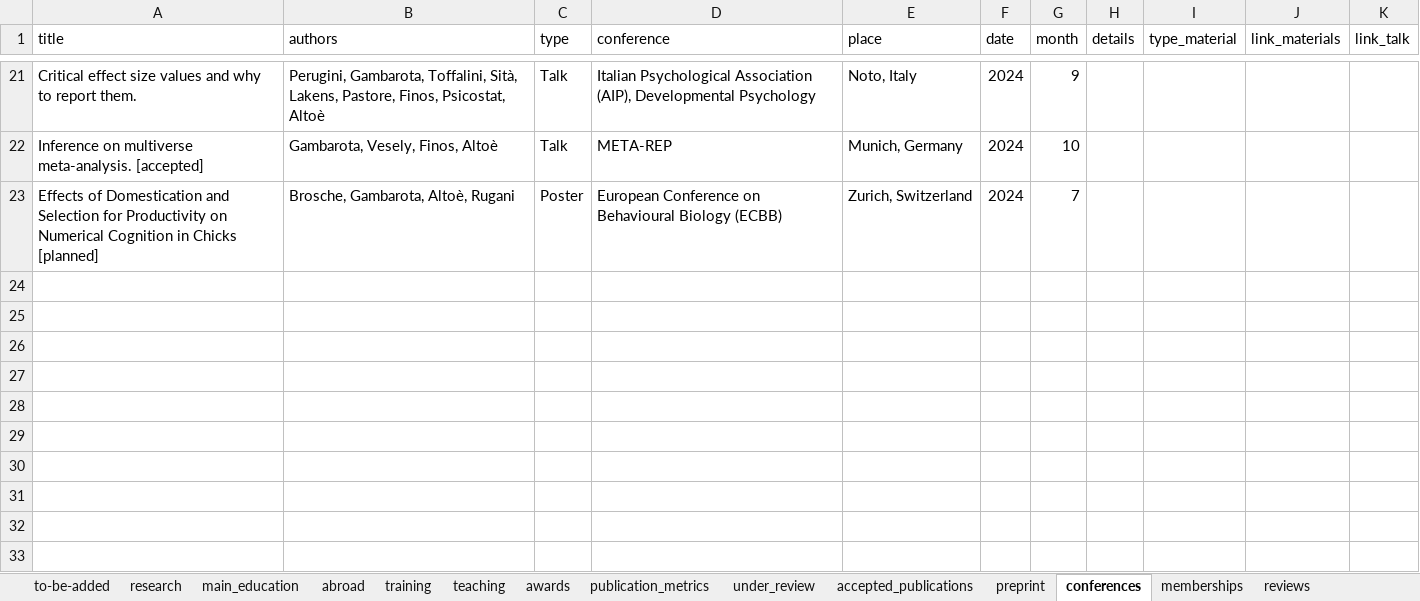
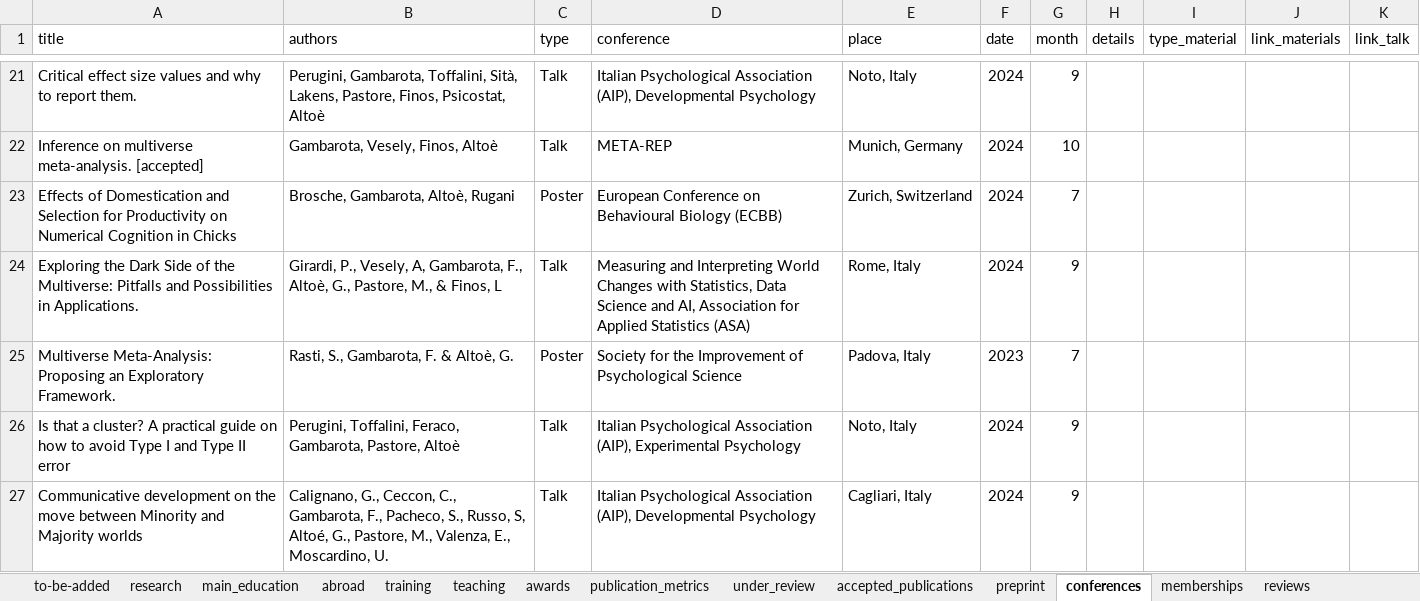
Before and after one commit to filippogambarota/cv, an Excel workbook: data/data.xlsx, sheet conferences, drawn as a sheet; only a part is shown, gaps mark what is left out; values as stored, in another font and other column widths than the file's, no borders; charts and pictures not drawn; the diff names each change by its address in the sheet, - before the commit and + after, or states it on an @@ line.

```diff
--- a/data/data.xlsx (sheet conferences)
+++ b/data/data.xlsx (sheet conferences)
-A23 (title): …in Chicks [planned]
+A23 (title): …in Chicks
+row 24: Exploring the Dark Side of the Multiverse: Pitfalls and Possibilities in Applications. | Girardi, P., Vesely, A, Gambarota, F., Altoè, G., Pastore, M., & Finos, L | Talk | Measuring and Interpreting World Changes with Statistics, Data Science and AI, Association for Applied Statistics (ASA) | Rome, Italy | 2024 | 9
+row 25: Multiverse Meta-Analysis: Proposing an Exploratory Framework. | Rasti, S., Gambarota, F. & Altoè, G. | Poster | Society for the Improvement of Psychological Science | Padova, Italy | 2023 | 7
+row 26: Is that a cluster? A practical guide on how to avoid Type I and Type II error | Perugini, Toffalini, Feraco, Gambarota, Pastore, Altoè | Talk | Italian Psychological Association (AIP), Experimental Psychology | Noto, Italy | 2024 | 9
+row 27: Communicative development on the move between Minority and Majority worlds | Calignano, G., Ceccon, C., Gambarota, F., Pacheco, S., Russo, S, Altoé, G., Pastore, M., Valenza, E., Moscardino, U. | Talk | Italian Psychological Association (AIP), Developmental Psychology | Cagliari, Italy | 2024 | 9
```
Also changed, not shown: sheet accepted_publications, sheet terza_missione, sheet to-be-added, 3 other files.
